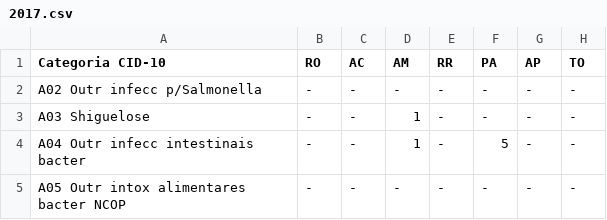
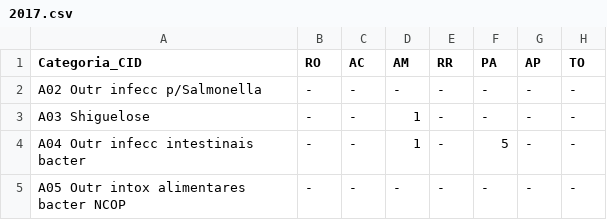
Before and after one commit to Gabriel-Cervo/t3-dados, a CSV file: dados-brutos/2017.csv, drawn as a sheet; only a part is shown; the diff names each change by its address in the sheet, - before the commit and + after, or states it on an @@ line.

```diff
--- a/dados-brutos/2017.csv
+++ b/dados-brutos/2017.csv
-A1: Categoria CID-10
+A1: Categoria_CID
```
Also changed, not shown: dados-brutos/2018.csv, dados-brutos/2019.csv, 1 other file.
